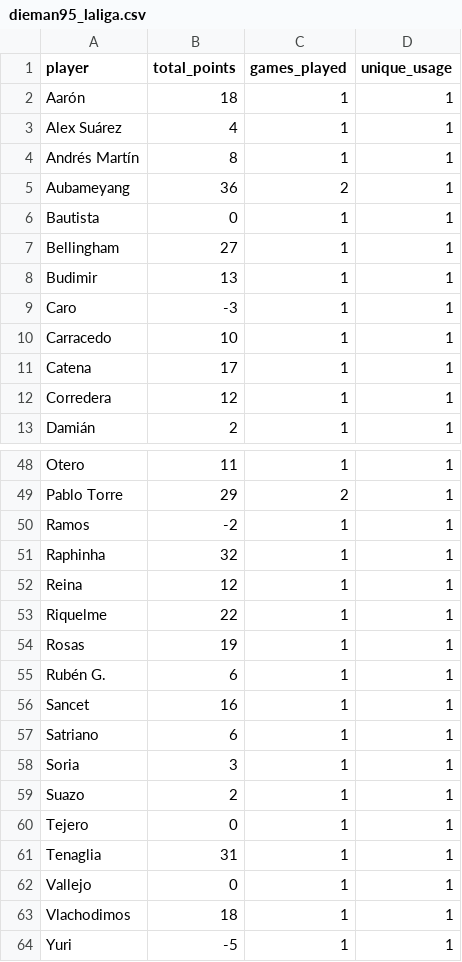
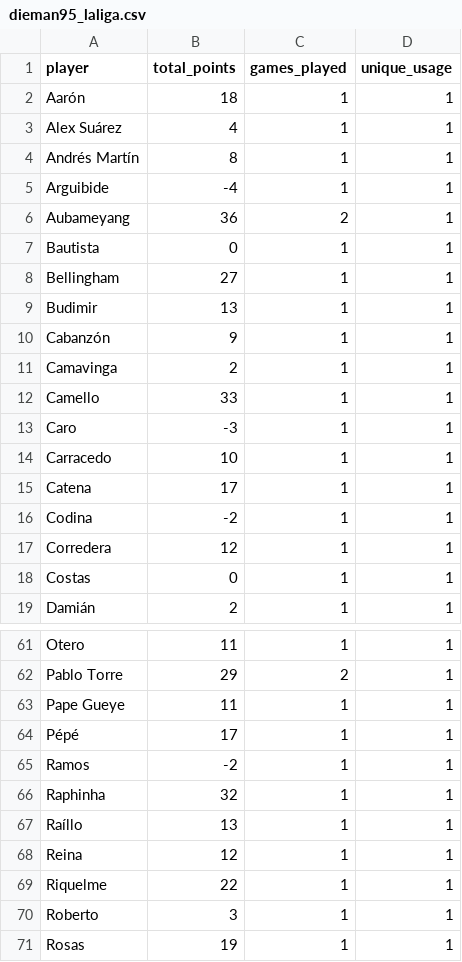
Before and after one commit to mldiego/ff, a CSV file: data/dieman95_laliga.csv, drawn as a sheet; only a part is shown, gaps mark what is left out; the shorter side is filled out with more unchanged rows; the diff covers the shown part only; the diff names each change by its address in the sheet, - before the commit and + after, or states it on an @@ line.

```diff
--- a/data/dieman95_laliga.csv
+++ b/data/dieman95_laliga.csv
+row 5: Arguibide | -4 | 1 | 1
+row 10: Cabanzón | 9 | 1 | 1
+row 11: Camavinga | 2 | 1 | 1
+row 12: Camello | 33 | 1 | 1
+row 16: Codina | -2 | 1 | 1
+row 18: Costas | 0 | 1 | 1
+row 63: Pape Gueye | 11 | 1 | 1
+row 64: Pépé | 17 | 1 | 1
+row 67: Raíllo | 13 | 1 | 1
+row 70: Roberto | 3 | 1 | 1
```
Also changed, not shown: 10 added rows and 4 edited cells elsewhere in this file, data/cmanzanas_laliga.csv, data/manziyauskas_laliga.csv, 2 other files.
